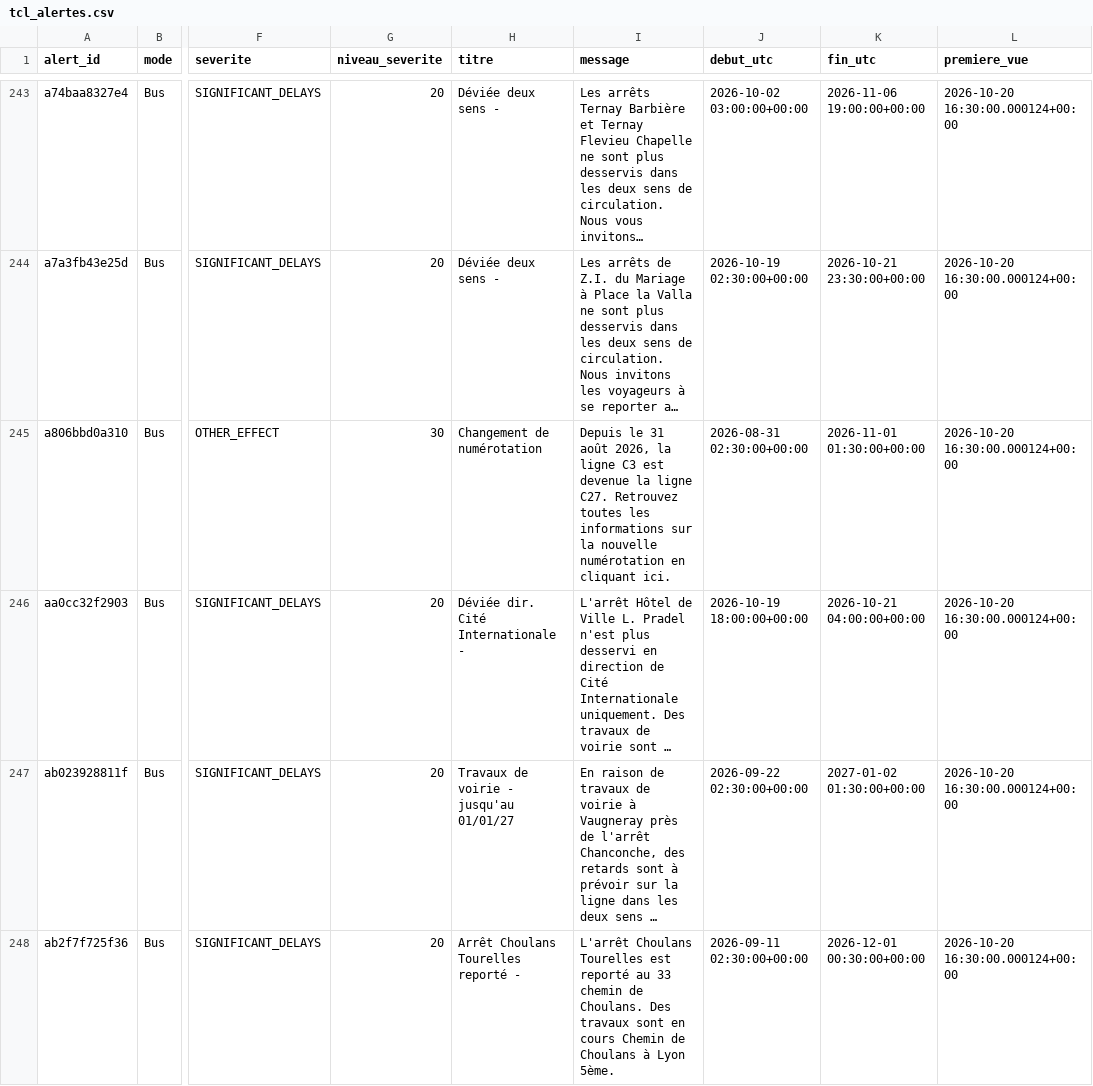
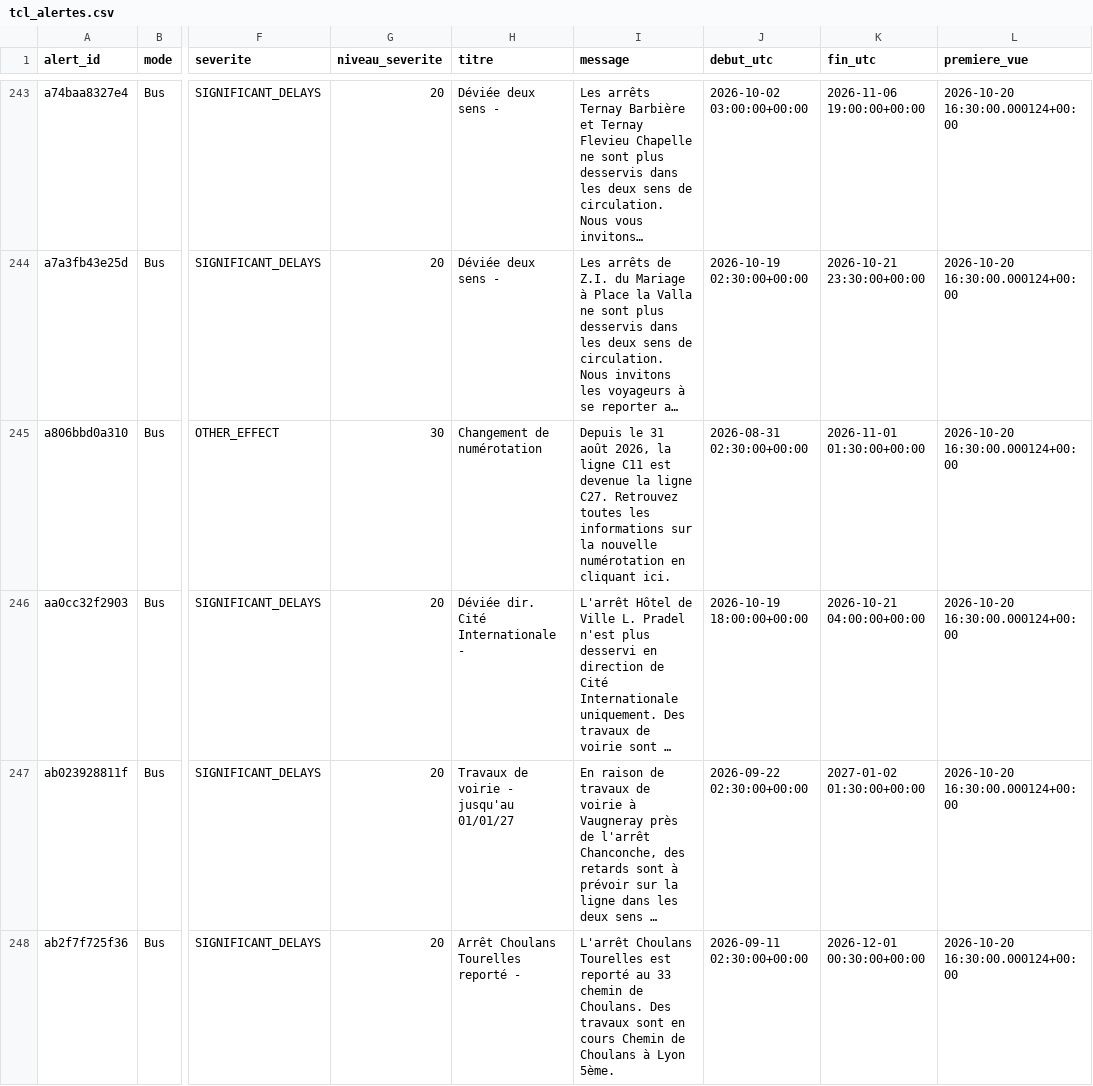
Before and after one commit to quen9669/Lyonflow-data, a CSV file: data/reference/tcl_alertes.csv, drawn as a sheet; only a part is shown, gaps mark what is left out; long unchanged cells end in …; the diff covers the shown part only; the diff names each change by its address in the sheet, - before the commit and + after, or states it on an @@ line.

```diff
--- a/data/reference/tcl_alertes.csv
+++ b/data/reference/tcl_alertes.csv
-I245 (message): …la ligne C3 est devenue…
+I245 (message): …la ligne C11 est devenue…
```
Also changed, not shown: 1 edited cell elsewhere in this file, 6 other files.
